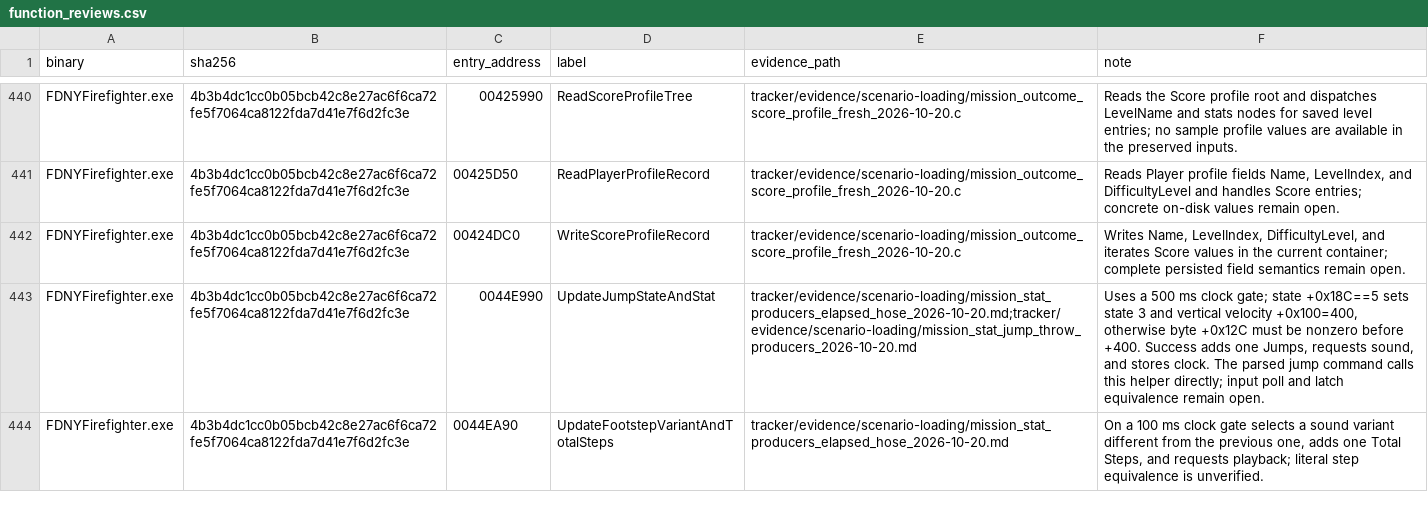
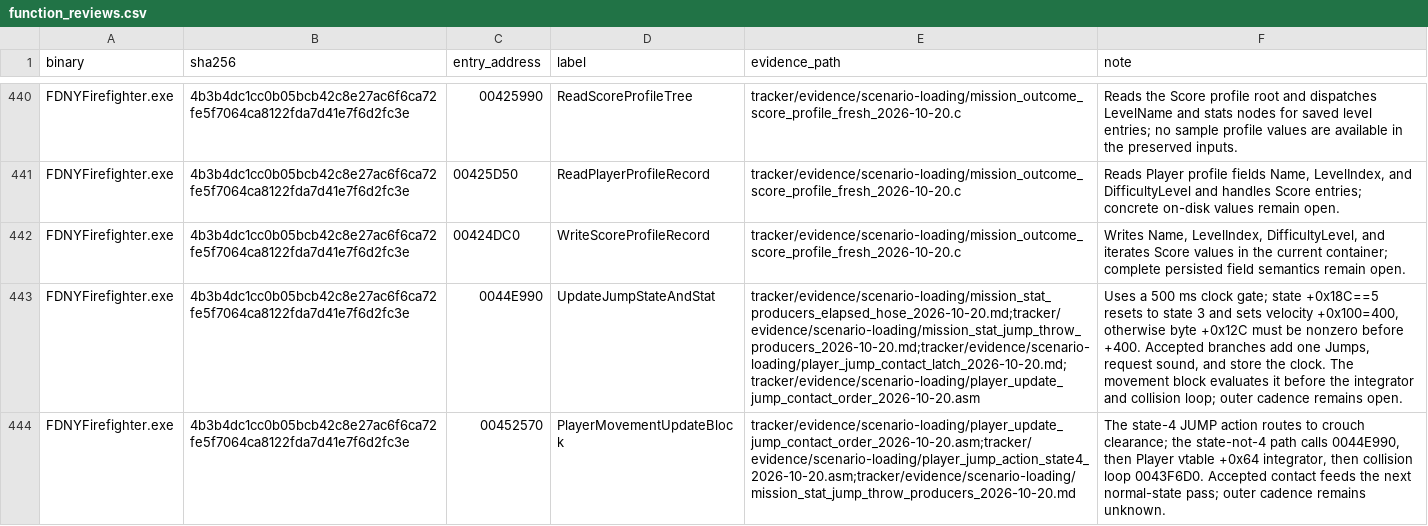
Before and after one commit to JacobPilawa/fdny-maps, a CSV file: decomp_revised/tracker/function_reviews.csv, drawn as a sheet; only a part is shown, gaps mark what is left out; the shorter side is filled out with more unchanged rows; the diff covers the shown part only; the diff names each change by its address in the sheet, - before the commit and + after, or states it on an @@ line.

Commit message:
Trace and port Player jump contact transaction

```diff
--- a/decomp_revised/tracker/function_reviews.csv
+++ b/decomp_revised/tracker/function_reviews.csv
-E443 (evidence_path): tracker/evidence/scenario-loading/mission_stat_producers_elapsed_hose_2026-10-20.md;tracker/evidence/scenario-loading/mission_stat_jump_throw_producers_2026-10-20.md
+E443 (evidence_path): tracker/evidence/scenario-loading/mission_stat_producers_elapsed_hose_2026-10-20.md;tracker/evidence/scenario-loading/mission_stat_jump_throw_producers_2026-10-20.md;tracker/evidence/scenario-loading/player_jump_contact_latch_2026-10-20.md;tracker/evidence/scenario-loading/player_update_jump_contact_order_2026-10-20.asm
-F443 (note): …state +0x18C==5 sets state 3 and vertical velocity +0x100=400, otherwise byte +0x12C must be nonzero before +400. Success adds one Jumps, requests sound, and stores clock. The parsed jump command calls this helper directly; input poll and latch equivalence remain open.
+F443 (note): …state +0x18C==5 resets to state 3 and sets velocity +0x100=400, otherwise byte +0x12C must be nonzero before +400. Accepted branches add one Jumps, request sound, and store the clock. The movement block evaluates it before the integrator and collision loop; outer cadence remains open.
+row 444: FDNYFirefighter.exe | 4b3b4dc1cc0b05bcb42c8e27ac6f6ca72fe5f7064ca8122fda7d41e7f6d2fc3e | 00452570 | PlayerMovementUpdateBlock | tracker/evidence/scenario-loading/player_update_jump_contact_order_2026-10-20.asm;tracker/evidence/scenario-loading/player_jump_action_state4_2026-10-20.asm;tracker/evidence/scenario-loading/mission_stat_jump_throw_producers_2026-10-20.md | The state-4 JUMP action routes to crouch clearance; the state-not-4 path calls 0044E990, then Player vtable +0x64 integrator, then collision loop 0043F6D0. Accepted contact feeds the next normal-state pass; outer cadence remains unknown.
```
Also changed, not shown: 1 added row and 2 edited cells elsewhere in this file, decomp_revised/tracker/progress_history.csv, 7 other files.
